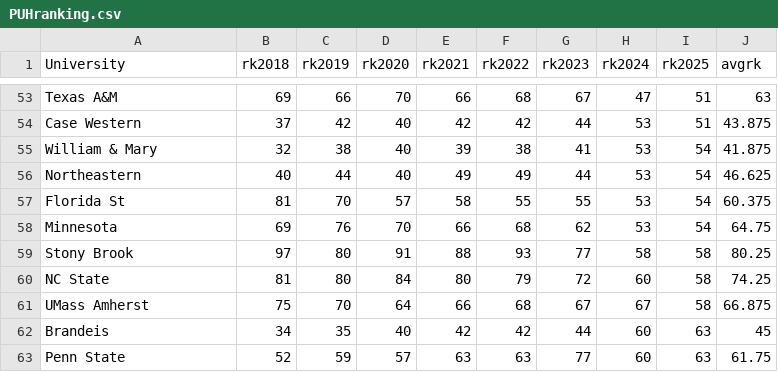
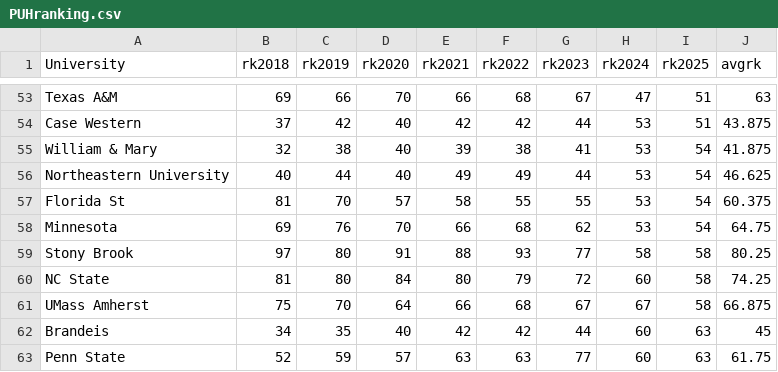
Before and after one commit to econwuyi/eco395m-project-midterm-No-Bugs, a CSV file: artifacts/PUHranking.csv, drawn as a sheet; only a part is shown, gaps mark what is left out; the diff covers the shown part only.

Commit message:
New data with the university names replaced by their official names

```diff
--- a/artifacts/PUHranking.csv
+++ b/artifacts/PUHranking.csv
@@ -55,3 +55,3 @@ Case Western,37,42,40,42,42,44,53,51,43.875
 William & Mary,32,38,40,39,38,41,53,54,41.875
-Northeastern,40,44,40,49,49,44,53,54,46.625
+Northeastern University,40,44,40,49,49,44,53,54,46.625
 Florida St,81,70,57,58,55,55,53,54,60.375
```
Also changed, not shown: 48 edited cells elsewhere in this file.
